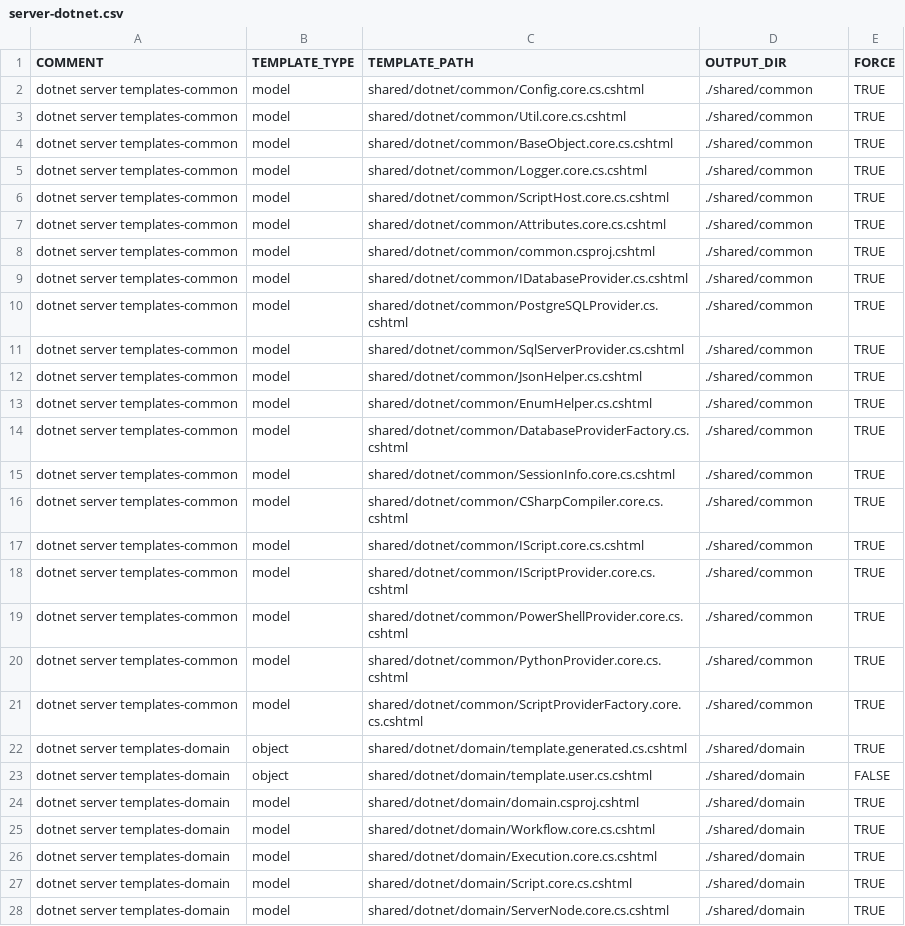
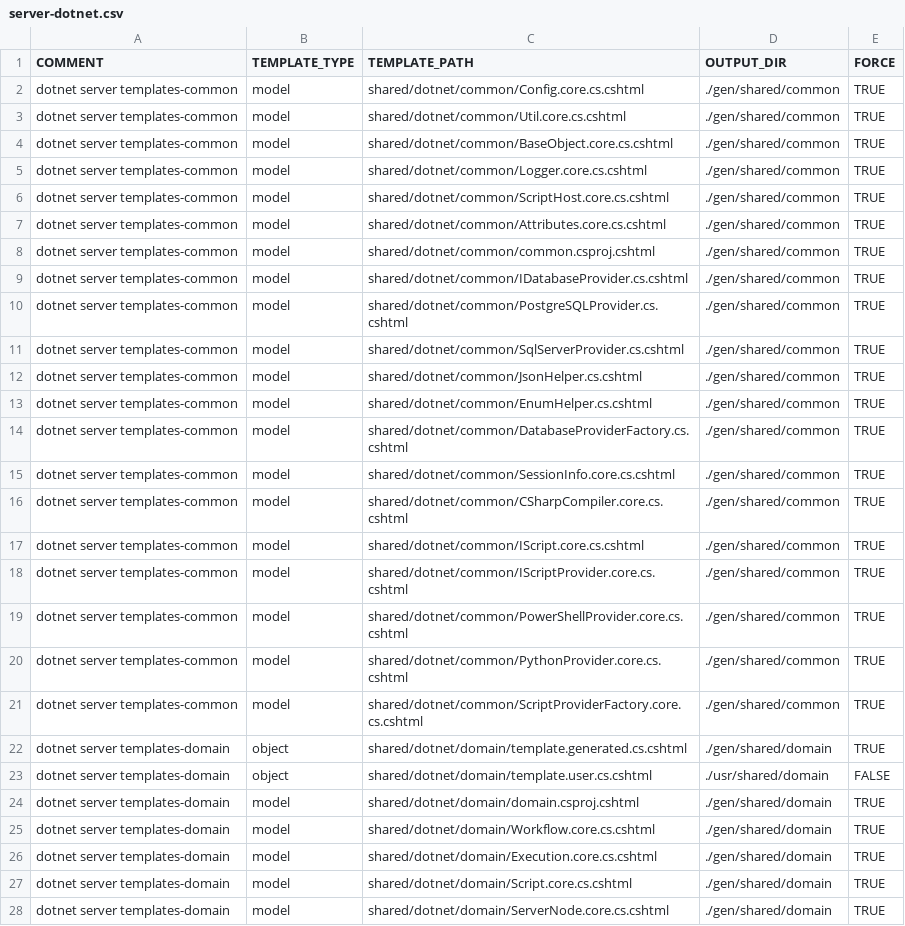
Before and after one commit to ekohlenberg/jumpstart, a CSV file: templates/server-dotnet.csv, drawn as a sheet; only a part is shown; the diff covers the shown part only.

```diff
--- a/templates/server-dotnet.csv
+++ b/templates/server-dotnet.csv
@@ -1,28 +1,28 @@
 COMMENT,TEMPLATE_TYPE,TEMPLATE_PATH,OUTPUT_DIR,FORCE
-dotnet server templates-common,model,shared/dotnet/common/Config.core.cs.cshtml,./shared/common,TRUE
-dotnet server templates-common,model,shared/dotnet/common/Util.core.cs.cshtml,./shared/common,TRUE
-dotnet server templates-common,model,shared/dotnet/common/BaseObject.core.cs.cshtml,./shared/common,TRUE
-dotnet server templates-common,model,shared/dotnet/common/Logger.core.cs.cshtml,./shared/common,TRUE
-dotnet server templates-common,model,shared/dotnet/common/ScriptHost.core.cs.cshtml,./shared/common,TRUE
-dotnet server templates-common,model,shared/dotnet/common/Attributes.core.cs.cshtml,./shared/common,TRUE
-dotnet server templates-common,model,shared/dotnet/common/common.csproj.cshtml,./shared/common,TRUE
-dotnet server templates-common,model,shared/dotnet/common/IDatabaseProvider.cs.cshtml,./shared/common,TRUE
-dotnet server templates-common,model,shared/dotnet/common/PostgreSQLProvider.cs.cshtml,./shared/common,TRUE
-dotnet server templates-common,model,shared/dotnet/common/SqlServerProvider.cs.cshtml,./shared/common,TRUE
-dotnet server templates-common,model,shared/dotnet/common/JsonHelper.cs.cshtml,./shared/common,TRUE
-dotnet server templates-common,model,shared/dotnet/common/EnumHelper.cs.cshtml,./shared/common,TRUE
-dotnet server templates-common,model,shared/dotnet/common/DatabaseProviderFactory.cs.cshtml,./shared/common,TRUE
-dotnet server templates-common,model,shared/dotnet/common/SessionInfo.core.cs.cshtml,./shared/common,TRUE
-dotnet server templates-common,model,shared/dotnet/common/CSharpCompiler.core.cs.cshtml,./shared/common,TRUE
-dotnet server templates-common,model,shared/dotnet/common/IScript.core.cs.cshtml,./shared/common,TRUE
-dotnet server templates-common,model,shared/dotnet/common/IScriptProvider.core.cs.cshtml,./shared/common,TRUE
-dotnet server templates-common,model,shared/dotnet/common/PowerShellProvider.core.cs.cshtml,./shared/common,TRUE
-dotnet server templates-common,model,shared/dotnet/common/PythonProvider.core.cs.cshtml,./shared/common,TRUE
-dotnet server templates-common,model,shared/dotnet/common/ScriptProviderFactory.core.cs.cshtml,./shared/common,TRUE
-dotnet server templates-domain,object,shared/dotnet/domain/template.generated.cs.cshtml,./shared/domain,TRUE
-dotnet server templates-domain,object,shared/dotnet/domain/template.user.cs.cshtml,./shared/domain,FALSE
-dotnet server templates-domain,model,shared/dotnet/domain/domain.csproj.cshtml,./shared/domain,TRUE
-dotnet server templates-domain,model,shared/dotnet/domain/Workflow.core.cs.cshtml,./shared/domain,TRUE
-dotnet server templates-domain,model,shared/dotnet/domain/Execution.core.cs.cshtml,./shared/domain,TRUE
-dotnet server templates-domain,model,shared/dotnet/domain/Script.core.cs.cshtml,./shared/domain,TRUE
-dotnet server templates-domain,model,shared/dotnet/domain/ServerNode.core.cs.cshtml,./shared/domain,TRUE
+dotnet server templates-common,model,shared/dotnet/common/Config.core.cs.cshtml,./gen/shared/common,TRUE
+dotnet server templates-common,model,shared/dotnet/common/Util.core.cs.cshtml,./gen/shared/common,TRUE
+dotnet server templates-common,model,shared/dotnet/common/BaseObject.core.cs.cshtml,./gen/shared/common,TRUE
+dotnet server templates-common,model,shared/dotnet/common/Logger.core.cs.cshtml,./gen/shared/common,TRUE
+dotnet server templates-common,model,shared/dotnet/common/ScriptHost.core.cs.cshtml,./gen/shared/common,TRUE
+dotnet server templates-common,model,shared/dotnet/common/Attributes.core.cs.cshtml,./gen/shared/common,TRUE
+dotnet server templates-common,model,shared/dotnet/common/common.csproj.cshtml,./gen/shared/common,TRUE
+dotnet server templates-common,model,shared/dotnet/common/IDatabaseProvider.cs.cshtml,./gen/shared/common,TRUE
+dotnet server templates-common,model,shared/dotnet/common/PostgreSQLProvider.cs.cshtml,./gen/shared/common,TRUE
+dotnet server templates-common,model,shared/dotnet/common/SqlServerProvider.cs.cshtml,./gen/shared/common,TRUE
+dotnet server templates-common,model,shared/dotnet/common/JsonHelper.cs.cshtml,./gen/shared/common,TRUE
+dotnet server templates-common,model,shared/dotnet/common/EnumHelper.cs.cshtml,./gen/shared/common,TRUE
+dotnet server templates-common,model,shared/dotnet/common/DatabaseProviderFactory.cs.cshtml,./gen/shared/common,TRUE
+dotnet server templates-common,model,shared/dotnet/common/SessionInfo.core.cs.cshtml,./gen/shared/common,TRUE
+dotnet server templates-common,model,shared/dotnet/common/CSharpCompiler.core.cs.cshtml,./gen/shared/common,TRUE
+dotnet server templates-common,model,shared/dotnet/common/IScript.core.cs.cshtml,./gen/shared/common,TRUE
+dotnet server templates-common,model,shared/dotnet/common/IScriptProvider.core.cs.cshtml,./gen/shared/common,TRUE
+dotnet server templates-common,model,shared/dotnet/common/PowerShellProvider.core.cs.cshtml,./gen/shared/common,TRUE
+dotnet server templates-common,model,shared/dotnet/common/PythonProvider.core.cs.cshtml,./gen/shared/common,TRUE
+dotnet server templates-common,model,shared/dotnet/common/ScriptProviderFactory.core.cs.cshtml,./gen/shared/common,TRUE
+dotnet server templates-domain,object,shared/dotnet/domain/template.generated.cs.cshtml,./gen/shared/domain,TRUE
+dotnet server templates-domain,object,shared/dotnet/domain/template.user.cs.cshtml,./usr/shared/domain,FALSE
+dotnet server templates-domain,model,shared/dotnet/domain/domain.csproj.cshtml,./gen/shared/domain,TRUE
+dotnet server templates-domain,model,shared/dotnet/domain/Workflow.core.cs.cshtml,./gen/shared/domain,TRUE
+dotnet server templates-domain,model,shared/dotnet/domain/Execution.core.cs.cshtml,./gen/shared/domain,TRUE
+dotnet server templates-domain,model,shared/dotnet/domain/Script.core.cs.cshtml,./gen/shared/domain,TRUE
+dotnet server templates-domain,model,shared/dotnet/domain/ServerNode.core.cs.cshtml,./gen/shared/domain,TRUE
```
Also changed, not shown: 74 edited cells elsewhere in this file, templates/database-mssql.csv, templates/database-pgsql.csv, 10 other files.
